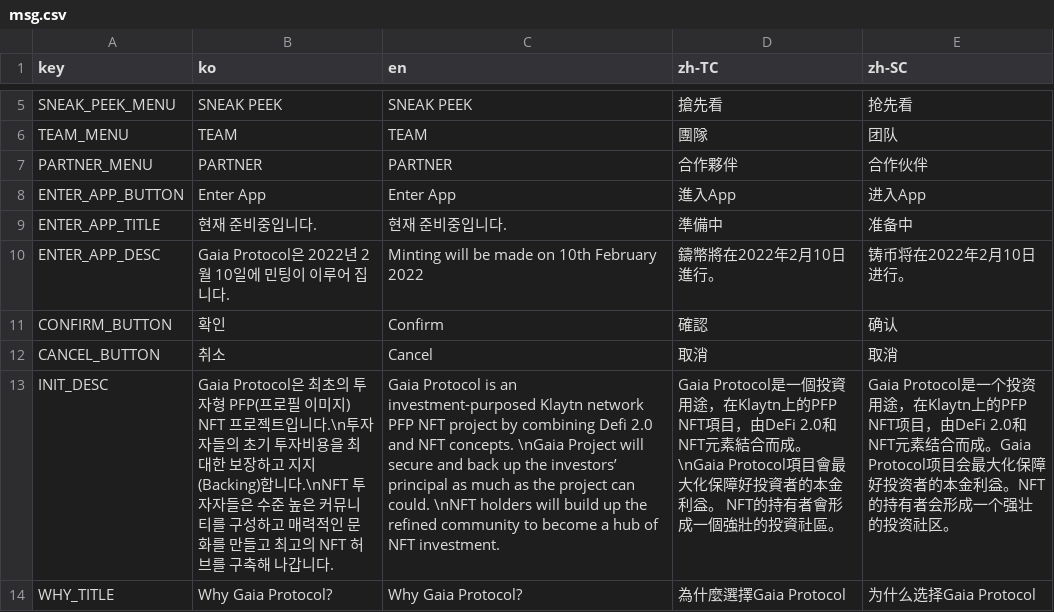
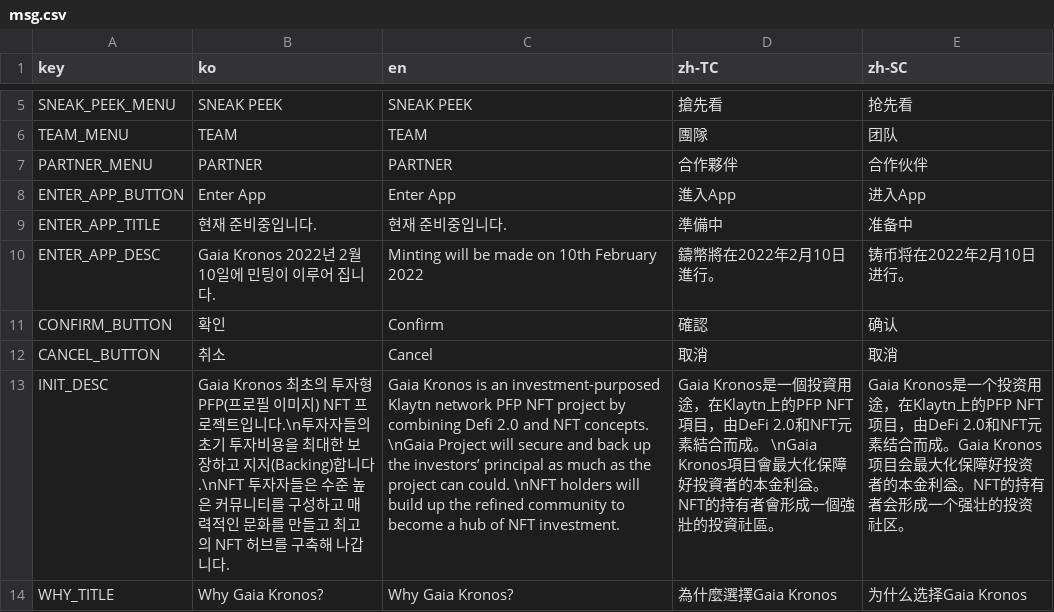
Before and after one commit to gaiaprotocol-v1/gaia-genesis-landing, a CSV file: docs/msg.csv, drawn as a sheet; only a part is shown, gaps mark what is left out; the diff covers the shown part only; the diff names each change by its address in the sheet, - before the commit and + after, or states it on an @@ line.

Commit message:
feat: gaia kronos

```diff
--- a/docs/msg.csv
+++ b/docs/msg.csv
-B10 (ko): Gaia Protocol은 2022년 2월 10일에 민팅이 이루어 집니다.
+B10 (ko): Gaia Kronos 2022년 2월 10일에 민팅이 이루어 집니다.
-B13 (ko): Gaia Protocol은 최초의…
+B13 (ko): Gaia Kronos 최초의…
-C13 (en): Gaia Protocol is an…
+C13 (en): Gaia Kronos is an…
-D13 (zh-TC): Gaia Protocol是一個投資用途，在Klaytn上的PFP NFT項目，由DeFi 2.0和NFT元素結合而成。 \nGaia Protocol項目會最…
+D13 (zh-TC): Gaia Kronos是一個投資用途，在Klaytn上的PFP NFT項目，由DeFi 2.0和NFT元素結合而成。 \nGaia Kronos項目會最…
-E13 (zh-SC): Gaia Protocol是一个投资用途，在Klaytn上的PFP NFT项目，由DeFi 2.0和NFT元素结合而成。Gaia Protocol项目会最…
+E13 (zh-SC): Gaia Kronos是一个投资用途，在Klaytn上的PFP NFT项目，由DeFi 2.0和NFT元素结合而成。Gaia Kronos项目会最…
-B14 (ko): Why Gaia Protocol?
+B14 (ko): Why Gaia Kronos?
-C14 (en): Why Gaia Protocol?
+C14 (en): Why Gaia Kronos?
-D14 (zh-TC): 為什麼選擇Gaia Protocol
+D14 (zh-TC): 為什麼選擇Gaia Kronos
-E14 (zh-SC): 为什么选择Gaia Protocol
+E14 (zh-SC): 为什么选择Gaia Kronos
```
Also changed, not shown: 25 edited cells elsewhere in this file, 36 other files.
